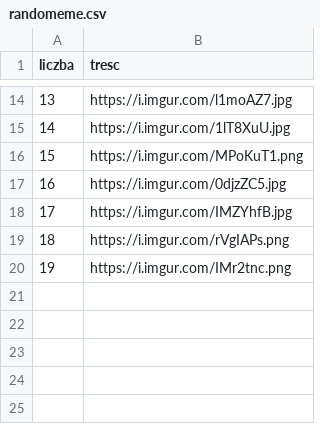
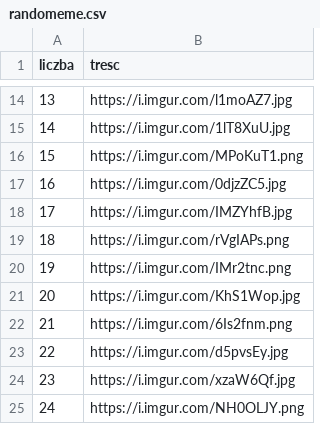
Before and after one commit to ocelothe/czarnkobot-discord, a CSV file: BotData/sheets/randomeme.csv, drawn as a sheet; only a part is shown, gaps mark what is left out; the diff names each change by its address in the sheet, - before the commit and + after, or states it on an @@ line.

```diff
--- a/BotData/sheets/randomeme.csv
+++ b/BotData/sheets/randomeme.csv
+row 21: 20 | https://i.imgur.com/KhS1Wop.jpg
+row 22: 21 | https://i.imgur.com/6Is2fnm.png
+row 23: 22 | https://i.imgur.com/d5pvsEy.jpg
+row 24: 23 | https://i.imgur.com/xzaW6Qf.jpg
+row 25: 24 | https://i.imgur.com/NH0OLJY.png
```
Also changed, not shown: 56 other files.
